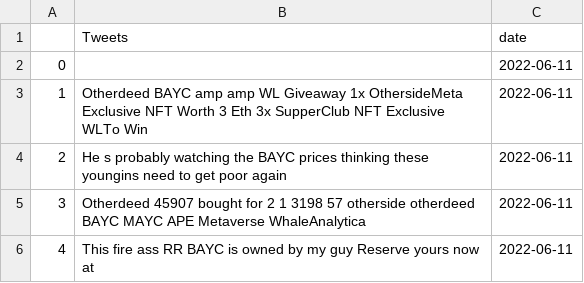
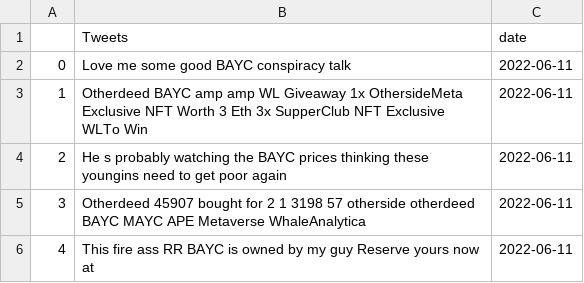
Before and after one commit to sameerlakhe/NFTSentimentAnalysis, a CSV file: Data/BAYC_2022-06-11.csv, drawn as a sheet; only a part is shown.

```diff
--- a/Data/BAYC_2022-06-11.csv
+++ b/Data/BAYC_2022-06-11.csv
@@ -1,3 +1,3 @@
 ,Tweets,date
-0,,2022-06-11
+0,Love me some good BAYC conspiracy talk ,2022-06-11
 1, Otherdeed BAYC amp amp WL Giveaway 1x OthersideMeta Exclusive NFT Worth 3 Eth 3x SupperClub NFT Exclusive WLTo Win ,2022-06-11
```
Also changed, not shown: 8 other files.
